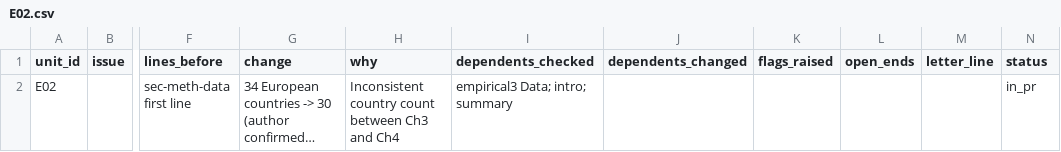
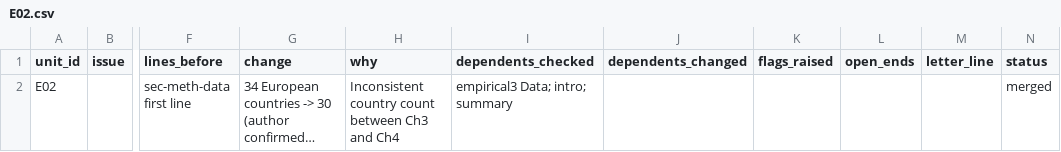
Before and after one commit to bennour007/dissertation, a CSV file: revision/log/E02.csv, drawn as a sheet; only a part is shown, gaps mark what is left out; long unchanged cells end in …; the diff names each change by its address in the sheet, - before the commit and + after, or states it on an @@ line.

```diff
--- a/revision/log/E02.csv
+++ b/revision/log/E02.csv
-N2 (status): in_pr
+N2 (status): merged
```
Also changed, not shown: revision/log/E06.csv, revision/log/F07.csv, 13 other files.
